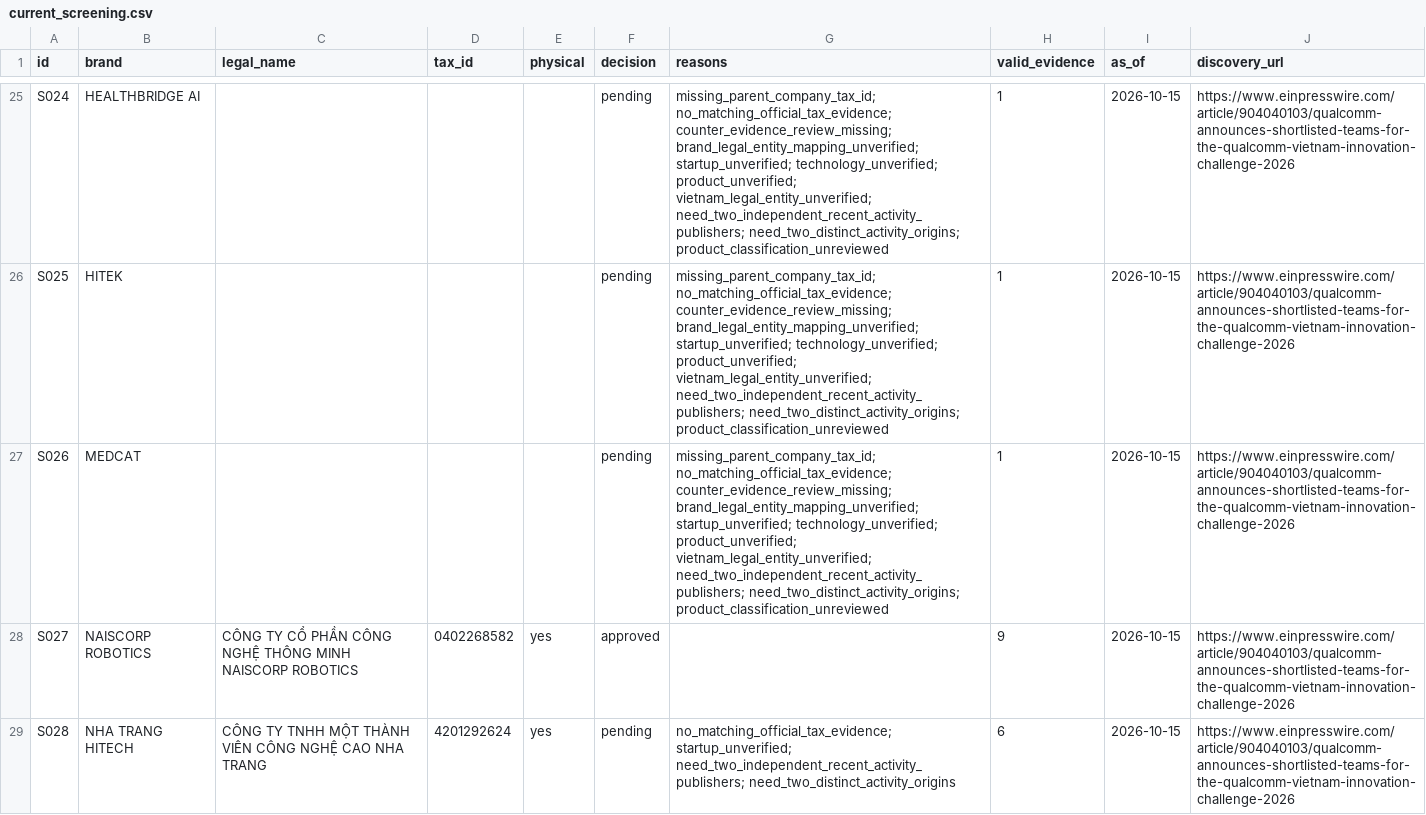
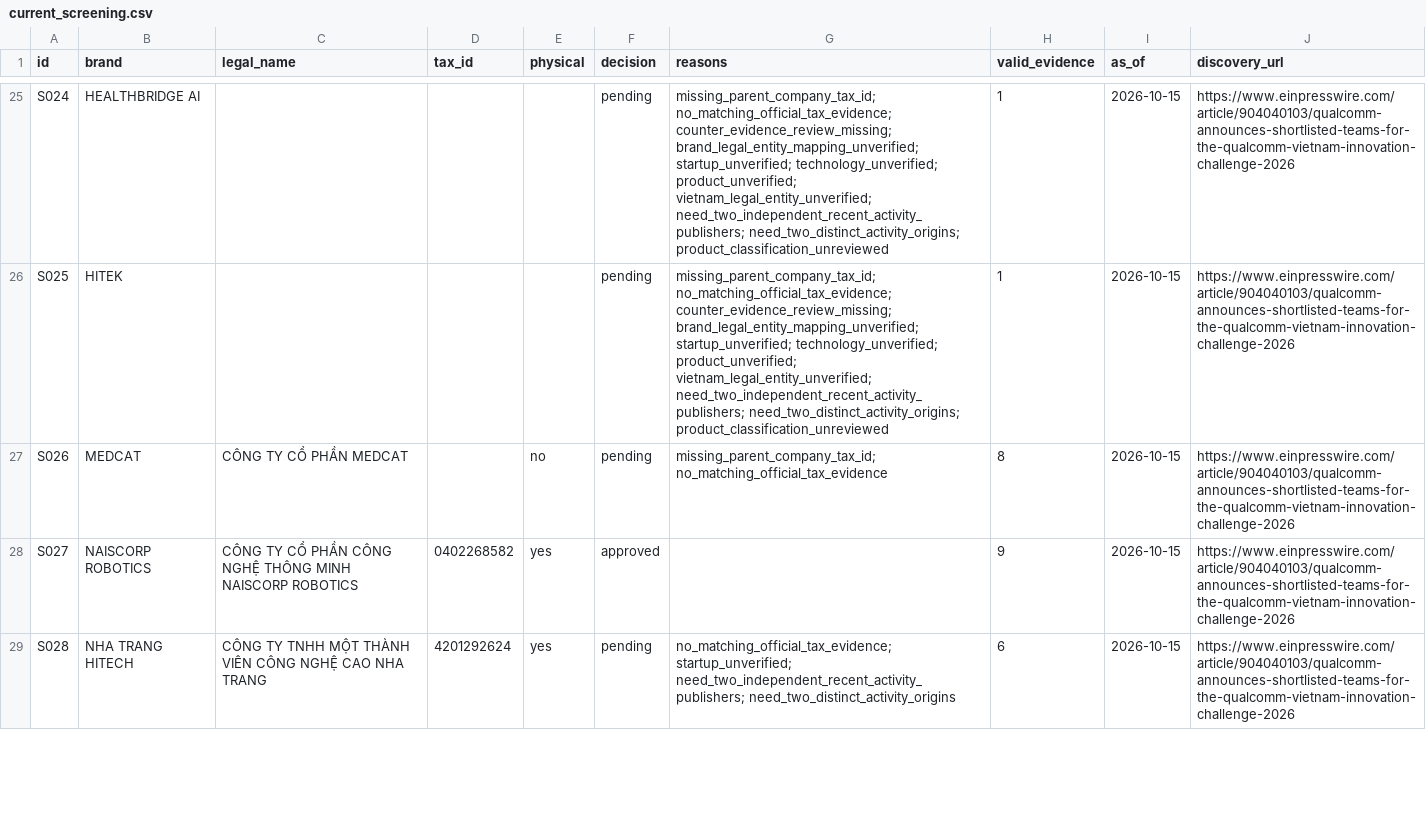
Before and after one commit to nguyenhoangvietdp-collab/csdl_co_ban, a CSV file: research/startups/current_screening.csv, drawn as a sheet; only a part is shown, gaps mark what is left out.

Commit message:
Review MedCAT software and recent activity with official tax pending

```diff
--- a/research/startups/current_screening.csv
+++ b/research/startups/current_screening.csv
@@ -26,3 +26,3 @@ S024,HEALTHBRIDGE AI,,,,pending,missing_parent_company_tax_id; no_matching_offic
 S025,HITEK,,,,pending,missing_parent_company_tax_id; no_matching_official_tax_evidence; counter_evidence_review_missing; brand_legal_entity_mapping_unverified; startup_unverified; technology_unverified; product_unverified; vietnam_legal_entity_unverified; need_two_independent_recent_activity_publishers; need_two_distinct_activity_origins; product_classification_unreviewed,1,2026-10-15,https://www.einpresswire.com/article/904040103/qualcomm-announces-shortlisted-teams-for-the-qualcomm-vietnam-innovation-challenge-2026
-S026,MEDCAT,,,,pending,missing_parent_company_tax_id; no_matching_official_tax_evidence; counter_evidence_review_missing; brand_legal_entity_mapping_unverified; startup_unverified; technology_unverified; product_unverified; vietnam_legal_entity_unverified; need_two_independent_recent_activity_publishers; need_two_distinct_activity_origins; product_classification_unreviewed,1,2026-10-15,https://www.einpresswire.com/article/904040103/qualcomm-announces-shortlisted-teams-for-the-qualcomm-vietnam-innovation-challenge-2026
+S026,MEDCAT,CÔNG TY CỔ PHẦN MEDCAT,,no,pending,missing_parent_company_tax_id; no_matching_official_tax_evidence,8,2026-10-15,https://www.einpresswire.com/article/904040103/qualcomm-announces-shortlisted-teams-for-the-qualcomm-vietnam-innovation-challenge-2026
 S027,NAISCORP ROBOTICS,CÔNG TY CỔ PHẦN CÔNG NGHỆ THÔNG MINH NAISCORP ROBOTICS,0402268582,yes,approved,,9,2026-10-15,https://www.einpresswire.com/article/904040103/qualcomm-announces-shortlisted-teams-for-the-qualcomm-vietnam-innovation-challenge-2026
```
Also changed, not shown: 6 other files.
